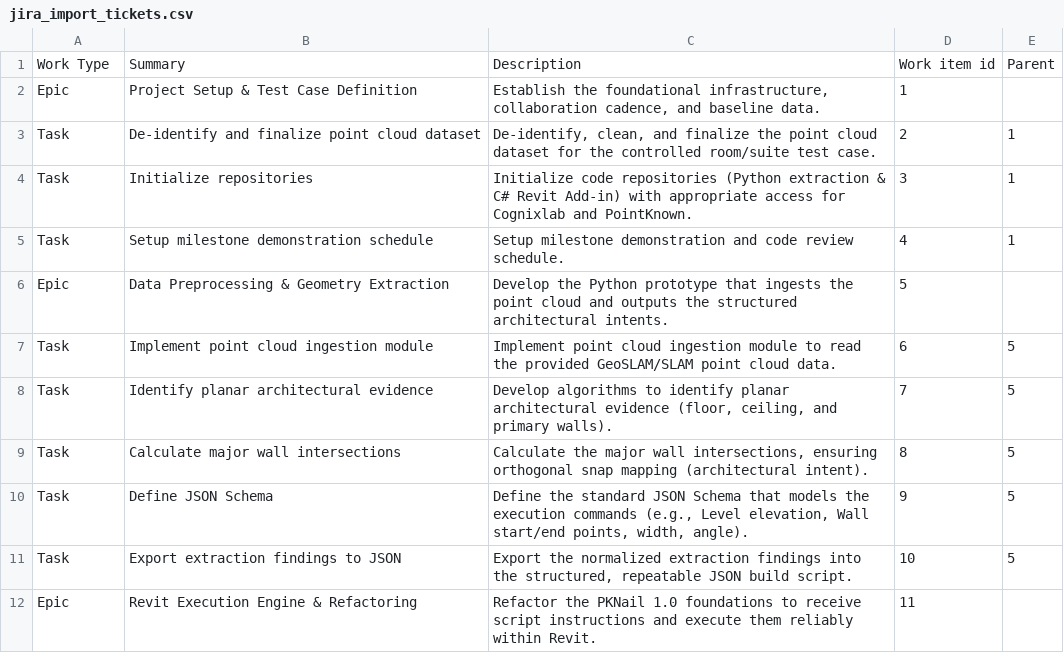
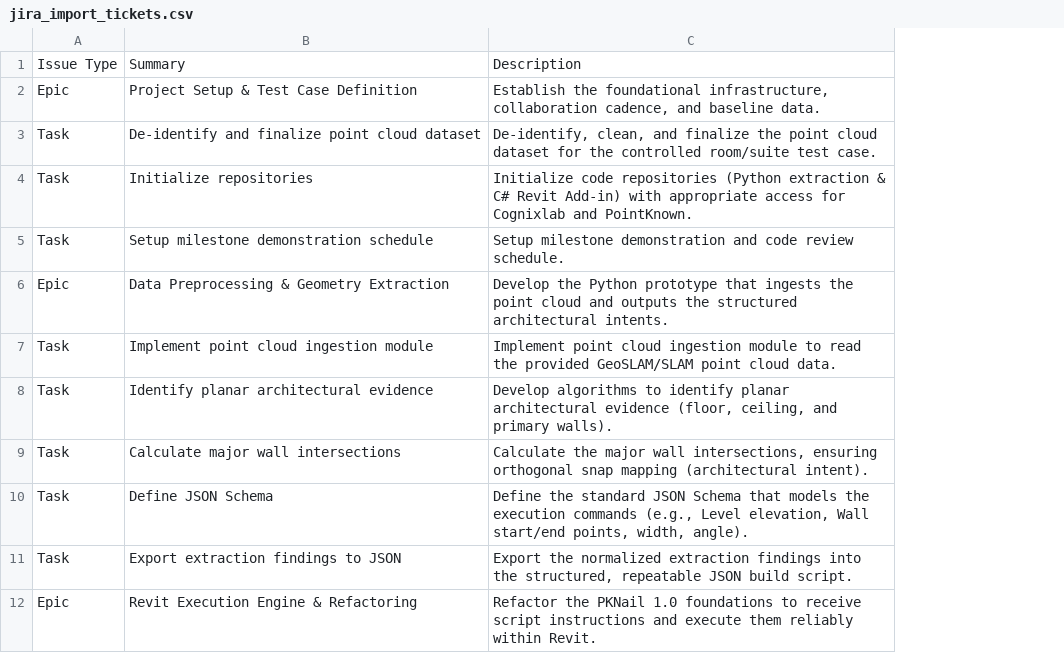
Before and after one commit to odarboe/pre-pknail-2.0, a CSV file: jira_import_tickets.csv, drawn as a sheet; only a part is shown; the diff names each change by its address in the sheet, - before the commit and + after, or states it on an @@ line.

Commit message:
fix(jira): fix import errors

```diff
--- a/jira_import_tickets.csv
+++ b/jira_import_tickets.csv
-column D, rows 1-12: Work item id | 1 | 2 | 3 | 4 | 5 | 6 | 7 | 8 | 9 | 10 | 11
-column E, rows 1-11: Parent |  | 1 | 1 | 1 |  | 5 | 5 | 5 | 5 | 5
-A1: Work Type
+A1: Issue Type
```
